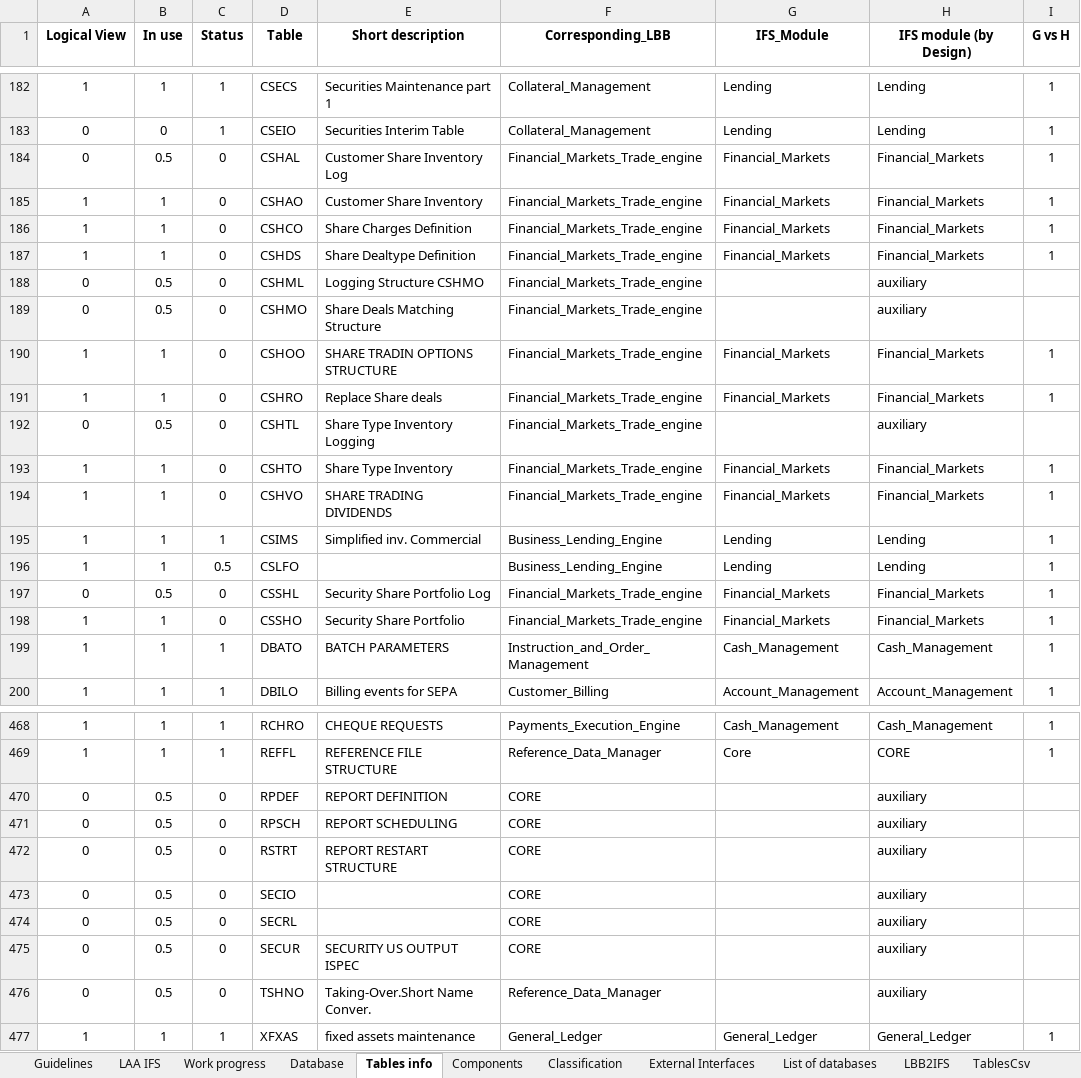
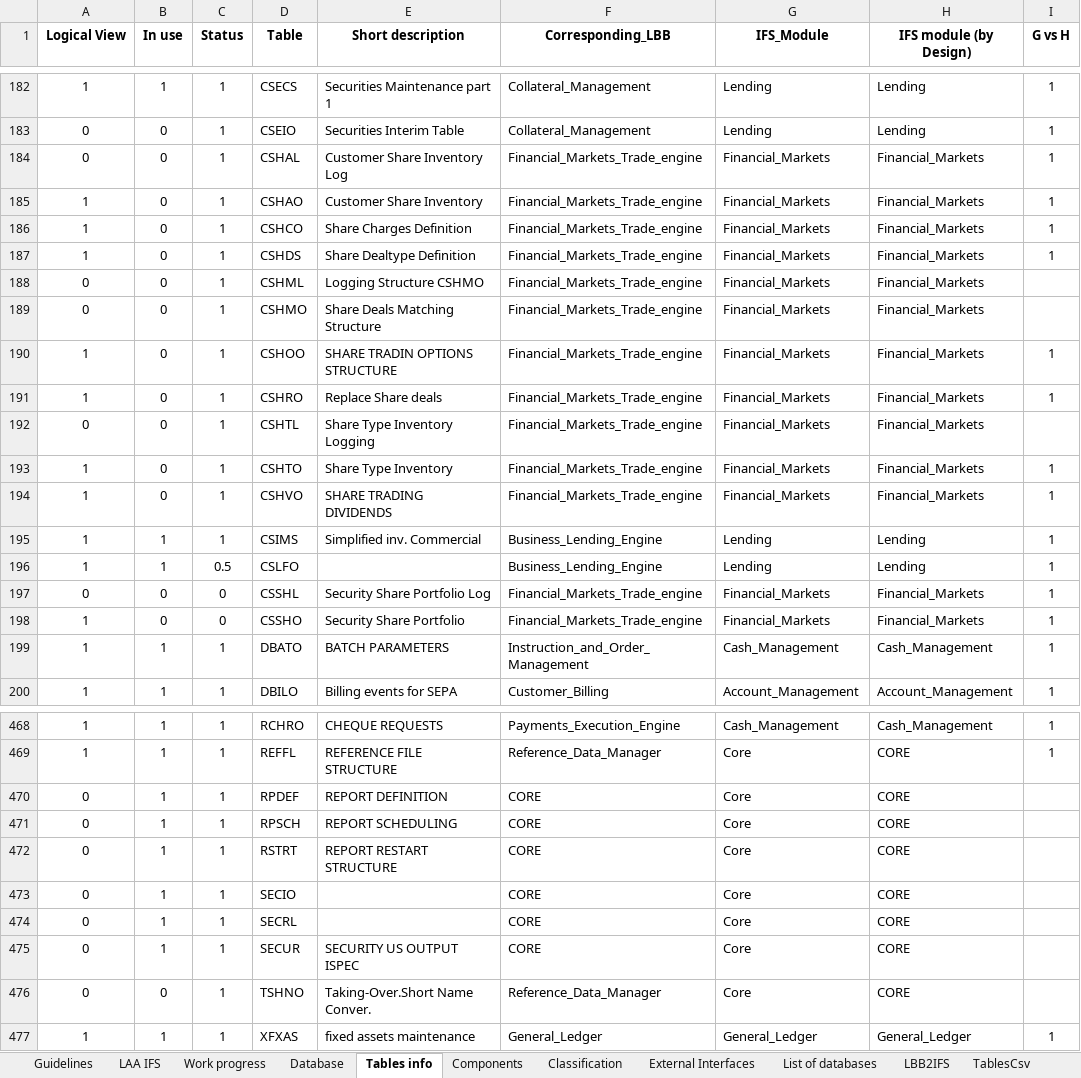
Before and after one commit to TomDeweerdt/BaselinedDocs, an Excel workbook: ifsarchi/Databases and Modules.xlsx, sheet Tables info, drawn as a sheet; only a part is shown, gaps mark what is left out; values as stored, in another font and other column widths than the file's, no borders; conditional formats not drawn; the diff covers the shown part only; the diff names each change by its address in the sheet, - before the commit and + after, or states it on an @@ line.

```diff
--- a/ifsarchi/Databases and Modules.xlsx (sheet Tables info)
+++ b/ifsarchi/Databases and Modules.xlsx (sheet Tables info)
-B184 (In use): 0.5
+B184 (In use): 0
-C184:C194 (Status): 0
+C184:C194 (Status): 1
-B185:B187 (In use): 1
+B185:B187 (In use): 0
-B188:B189 (In use): 0.5
+B188:B189 (In use): 0
-G188:G189 (IFS_Module): (empty)
+G188:G189 (IFS_Module): Financial_Markets
-H188:H189 (IFS module (by Design)): auxiliary
+H188:H189 (IFS module (by Design)): Financial_Markets
-B190:B191 (In use): 1
+B190:B191 (In use): 0
-B192 (In use): 0.5
+B192 (In use): 0
-G192 (IFS_Module): (empty)
+G192 (IFS_Module): Financial_Markets
-H192 (IFS module (by Design)): auxiliary
+H192 (IFS module (by Design)): Financial_Markets
-B193:B194 (In use): 1
+B193:B194 (In use): 0
-B197 (In use): 0.5
+B197 (In use): 0
-B198 (In use): 1
+B198 (In use): 0
-B470:B475 (In use): 0.5
+B470:B475 (In use): 1
-C470:C476 (Status): 0
+C470:C476 (Status): 1
-G470:G476 (IFS_Module): (empty)
+G470:G476 (IFS_Module): Core
-H470:H476 (IFS module (by Design)): auxiliary
+H470:H476 (IFS module (by Design)): CORE
-B476 (In use): 0.5
+B476 (In use): 0
```
Also changed, not shown: 3 added rows, 3 removed rows, 230 edited cells and cell formats elsewhere in this sheet, sheet TablesCsv, sheet Work progress, charts or pictures.
